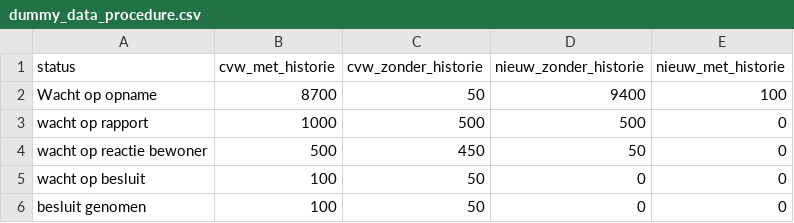
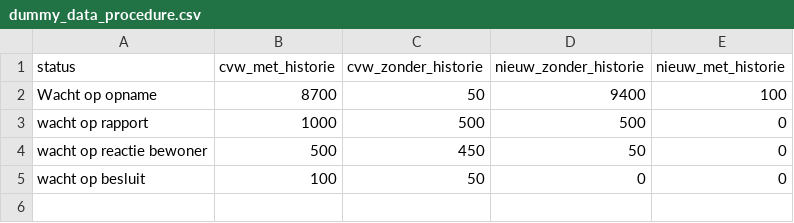
Before and after one commit to Joera/graphs, a CSV file: dummy_data_procedure.csv, drawn as a sheet.

```diff
--- a/dummy_data_procedure.csv
+++ b/dummy_data_procedure.csv
@@ -5,2 +5 @@ wacht op reactie bewoner,500,450,50,0
 wacht op besluit,100,50,0,0
-besluit genomen,100,50,0,0
```
